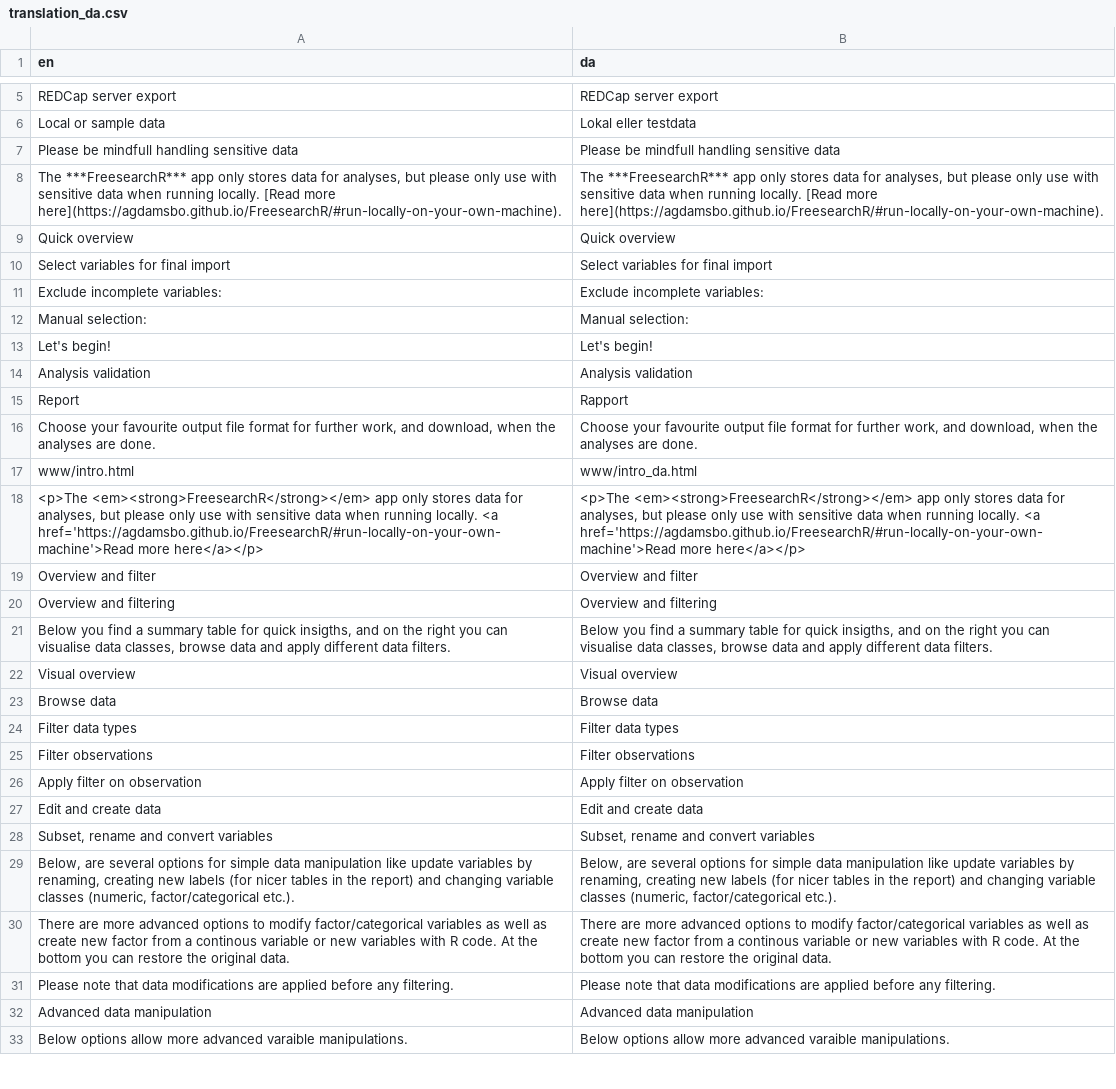
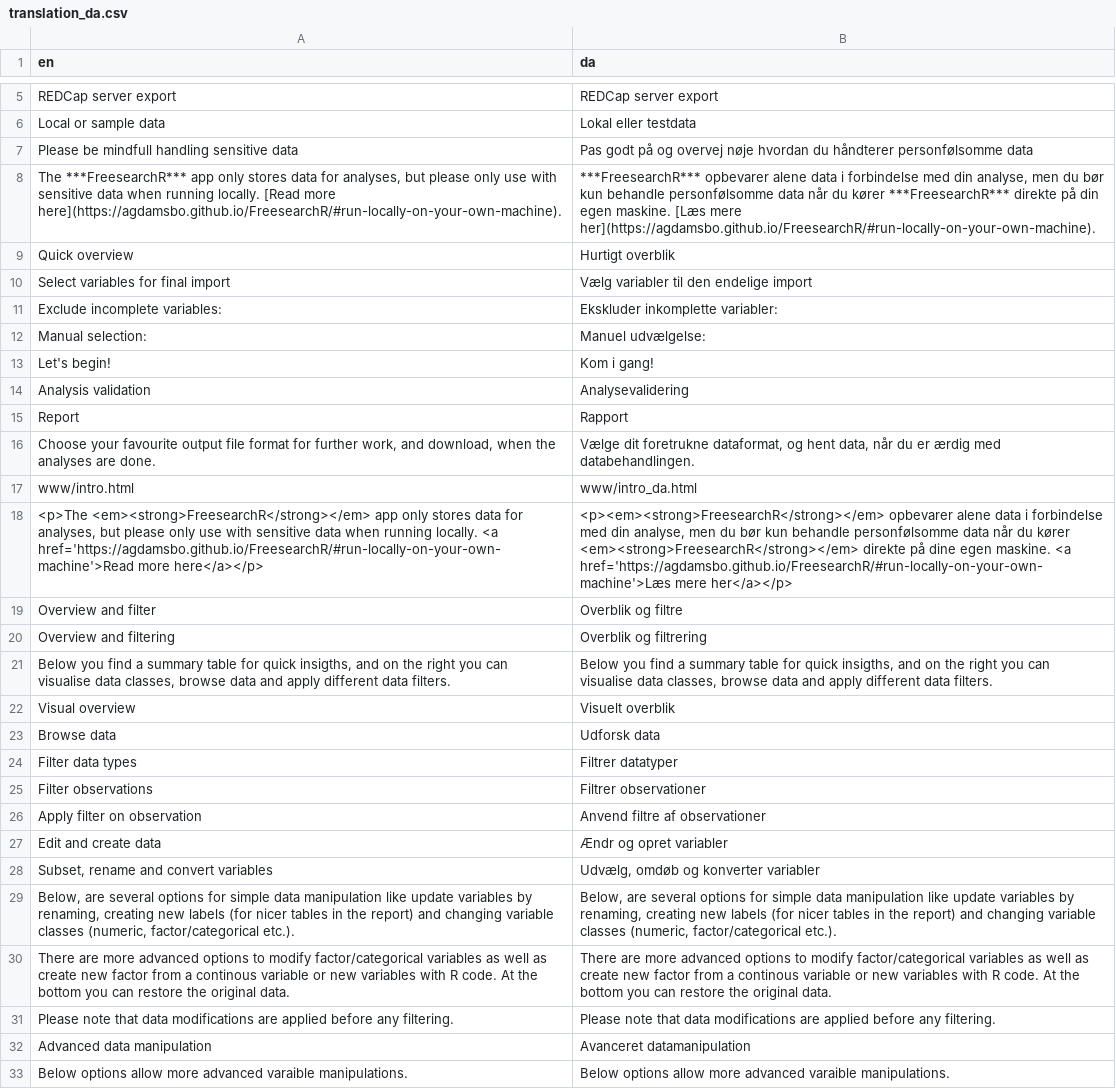
Before and after one commit to agdamsbo/FreesearchR, a CSV file: inst/translations/translation_da.csv, drawn as a sheet; only a part is shown, gaps mark what is left out; the diff covers the shown part only.

```diff
--- a/inst/translations/translation_da.csv
+++ b/inst/translations/translation_da.csv
@@ -6,24 +6,24 @@
 "Local or sample data","Lokal eller testdata"
-"Please be mindfull handling sensitive data","Please be mindfull handling sensitive data"
-"The ***FreesearchR*** app only stores data for analyses, but please only use with sensitive data when running locally. [Read more here](https://agdamsbo.github.io/FreesearchR/#run-locally-on-your-own-machine).","The ***FreesearchR*** app only stores data for analyses, but please only use with sensitive data when running locally. [Read more here](https://agdamsbo.github.io/FreesearchR/#run-locally-on-your-own-machine)."
-"Quick overview","Quick overview"
-"Select variables for final import","Select variables for final import"
-"Exclude incomplete variables:","Exclude incomplete variables:"
-"Manual selection:","Manual selection:"
-"Let's begin!","Let's begin!"
-"Analysis validation","Analysis validation"
+"Please be mindfull handling sensitive data","Pas godt på og overvej nøje hvordan du håndterer personfølsomme data"
+"The ***FreesearchR*** app only stores data for analyses, but please only use with sensitive data when running locally. [Read more here](https://agdamsbo.github.io/FreesearchR/#run-locally-on-your-own-machine).","***FreesearchR*** opbevarer alene data i forbindelse med din analyse, men du bør kun behandle personfølsomme data når du kører ***FreesearchR*** direkte på din egen maskine. [Læs mere her](https://agdamsbo.github.io/FreesearchR/#run-locally-on-your-own-machine)."
+"Quick overview","Hurtigt overblik"
+"Select variables for final import","Vælg variabler til den endelige import"
+"Exclude incomplete variables:","Ekskluder inkomplette variabler:"
+"Manual selection:","Manuel udvælgelse:"
+"Let's begin!","Kom i gang!"
+"Analysis validation","Analysevalidering"
 "Report","Rapport"
-"Choose your favourite output file format for further work, and download, when the analyses are done.","Choose your favourite output file format for further work, and download, when the analyses are done."
+"Choose your favourite output file format for further work, and download, when the analyses are done.","Vælge dit foretrukne dataformat, og hent data, når du er ærdig med databehandlingen."
 "www/intro.html","www/intro_da.html"
-"<p>The <em><strong>FreesearchR</strong></em> app only stores data for analyses, but please only use with sensitive data when running locally. <a href='https://agdamsbo.github.io/FreesearchR/#run-locally-on-your-own-machine'>Read more here</a></p>","<p>The <em><strong>FreesearchR</strong></em> app only stores data for analyses, but please only use with sensitive data when running locally. <a href='https://agdamsbo.github.io/FreesearchR/#run-locally-on-your-own-machine'>Read more here</a></p>"
-"Overview and filter","Overview and filter"
-"Overview and filtering","Overview and filtering"
+"<p>The <em><strong>FreesearchR</strong></em> app only stores data for analyses, but please only use with sensitive data when running locally. <a href='https://agdamsbo.github.io/FreesearchR/#run-locally-on-your-own-machine'>Read more here</a></p>","<p><em><strong>FreesearchR</strong></em> opbevarer alene data i forbindelse med din analyse, men du bør kun behandle personfølsomme data når du kører <em><strong>FreesearchR</strong></em> direkte på dine egen maskine. <a href='https://agdamsbo.github.io/FreesearchR/#run-locally-on-your-own-machine'>Læs mere her</a></p>"
+"Overview and filter","Overblik og filtre"
+"Overview and filtering","Overblik og filtrering"
 "Below you find a summary table for quick insigths, and on the right you can visualise data classes, browse data and apply different data filters.","Below you find a summary table for quick insigths, and on the right you can visualise data classes, browse data and apply different data filters."
-"Visual overview","Visual overview"
-"Browse data","Browse data"
-"Filter data types","Filter data types"
-"Filter observations","Filter observations"
-"Apply filter on observation","Apply filter on observation"
-"Edit and create data","Edit and create data"
-"Subset, rename and convert variables","Subset, rename and convert variables"
+"Visual overview","Visuelt overblik"
+"Browse data","Udforsk data"
+"Filter data types","Filtrer datatyper"
+"Filter observations","Filtrer observationer"
+"Apply filter on observation","Anvend filtre af observationer"
+"Edit and create data","Ændr og opret variabler"
+"Subset, rename and convert variables","Udvælg, omdøb og konverter variabler"
 "Below, are several options for simple data manipulation like update variables by renaming, creating new labels (for nicer tables in the report) and changing variable classes (numeric, factor/categorical etc.).","Below, are several options for simple data manipulation like update variables by renaming, creating new labels (for nicer tables in the report) and changing variable classes (numeric, factor/categorical etc.)."
@@ -31,3 +31,3 @@
 "Please note that data modifications are applied before any filtering.","Please note that data modifications are applied before any filtering."
-"Advanced data manipulation","Advanced data manipulation"
+"Advanced data manipulation","Avanceret datamanipulation"
 "Below options allow more advanced varaible manipulations.","Below options allow more advanced varaible manipulations."
```
Also changed, not shown: 7 added rows, 2 removed rows and 15 edited cells elsewhere in this file, inst/translations/translation_sw.csv, 4 other files.
